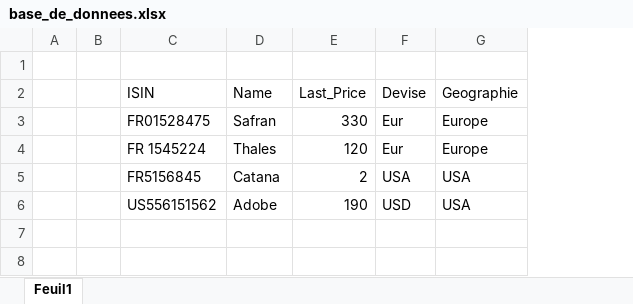
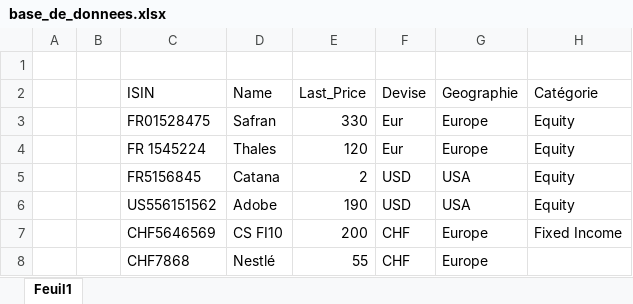
Before and after one commit to cyrilferlus-oss/portfolio_analyzer, an Excel workbook: data/base_de_donnees.xlsx, sheet Feuil1, drawn as a sheet; values as stored, in another font and other column widths than the file's, no borders; the diff names each change by its address in the sheet, - before the commit and + after, or states it on an @@ line.

Commit message:
Add category breakdown, category chart, and overweight positions table (>5%)

```diff
--- a/data/base_de_donnees.xlsx (sheet Feuil1)
+++ b/data/base_de_donnees.xlsx (sheet Feuil1)
+column H (Catégorie), rows 3-6: all Equity
-F5 (Devise): USA
+F5 (Devise): USD
+row 7:  |  | CHF5646569 | CS FI10 | 200 | CHF | Europe | Fixed Income
+row 8:  |  | CHF7868 | Nestlé | 55 | CHF | Europe
```
